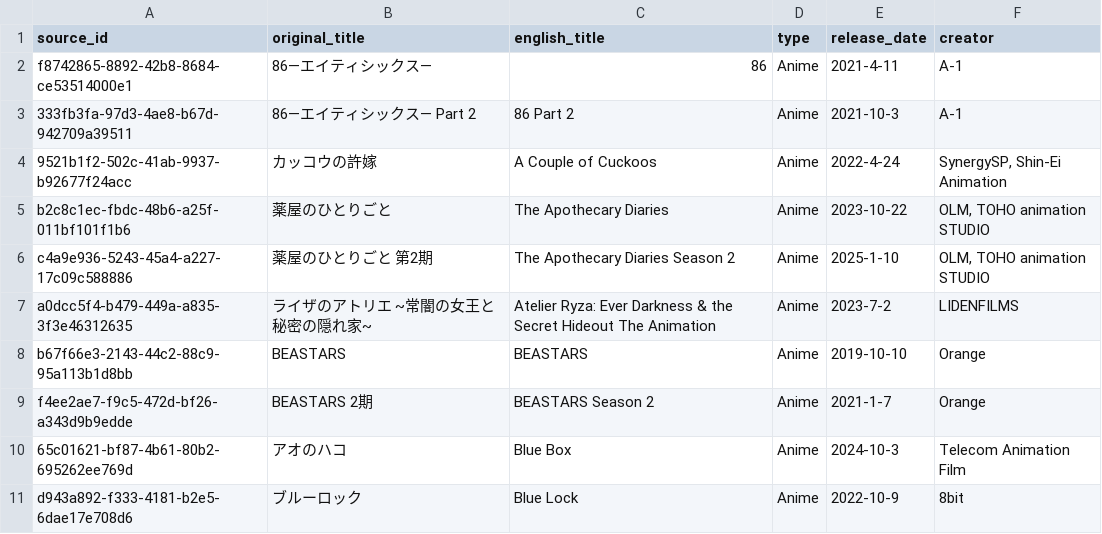
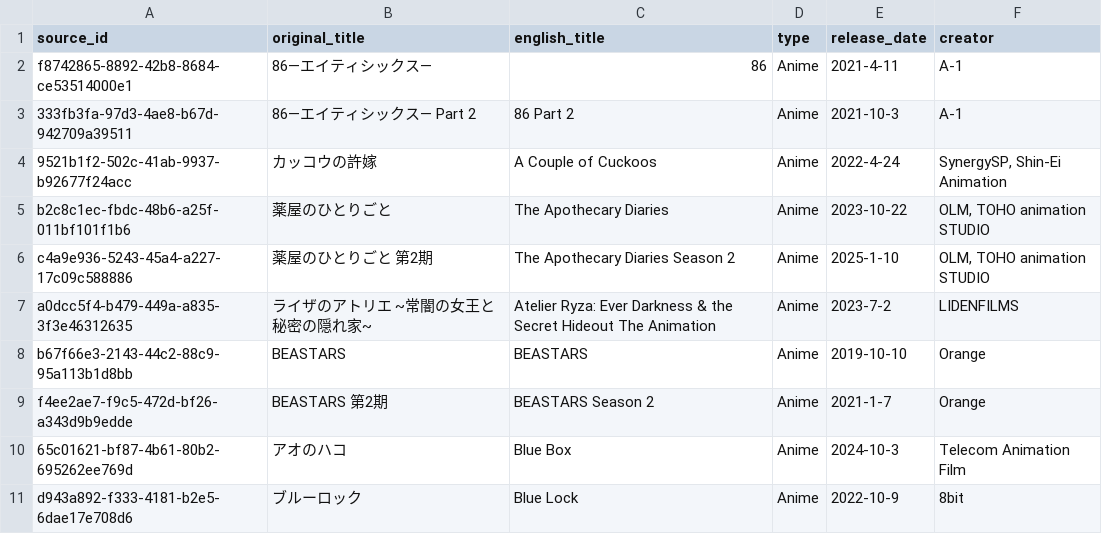
Before and after one commit to ExtraLines/PianoCorner_DB, a CSV file: data/Piano Corner - Sources.csv, drawn as a sheet; only a part is shown.

```diff
--- a/data/Piano Corner - Sources.csv
+++ b/data/Piano Corner - Sources.csv
@@ -8,3 +8,3 @@ a0dcc5f4-b479-449a-a835-3f3e46312635,ライザのアトリエ ~常闇の女王
 b67f66e3-2143-44c2-88c9-95a113b1d8bb,BEASTARS,BEASTARS,Anime,2019-10-10,Orange
-f4ee2ae7-f9c5-472d-bf26-a343d9b9edde,BEASTARS 2期,BEASTARS Season 2,Anime,2021-1-7,Orange
+f4ee2ae7-f9c5-472d-bf26-a343d9b9edde,BEASTARS 第2期,BEASTARS Season 2,Anime,2021-1-7,Orange
 65c01621-bf87-4b61-80b2-695262ee769d,アオのハコ,Blue Box,Anime,2024-10-3, Telecom Animation Film
```
Also changed, not shown: 4 other files.
